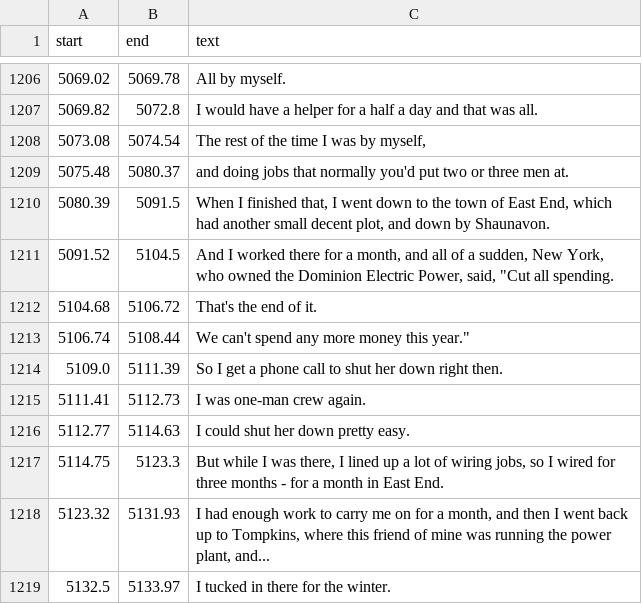
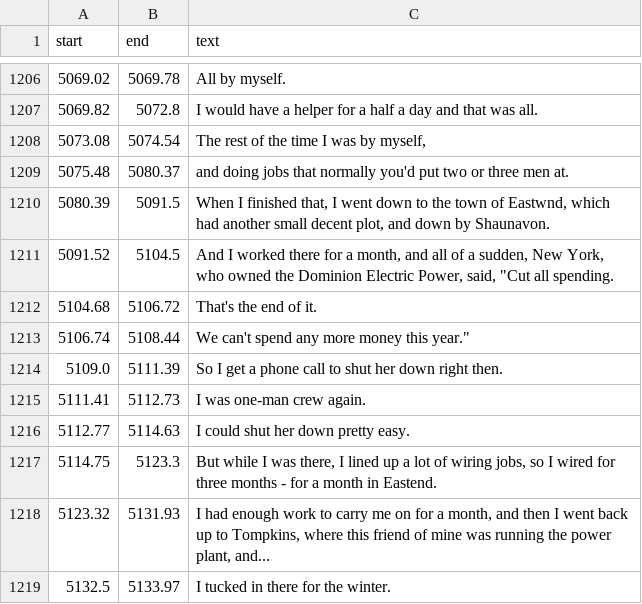
Before and after one commit to bfeist/lha-memoirs, a CSV file: public/recordings/memoirs/Norm_red/transcript.csv, drawn as a sheet; only a part is shown, gaps mark what is left out.

```diff
--- a/public/recordings/memoirs/Norm_red/transcript.csv
+++ b/public/recordings/memoirs/Norm_red/transcript.csv
@@ -1212,3 +1212,3 @@ start|end|text
 5075.48|5080.37|and doing jobs that normally you'd put two or three men at.
-5080.39|5091.5|When I finished that, I went down to the town of East End, which had another small decent plot, and down by Shaunavon.
+5080.39|5091.5|When I finished that, I went down to the town of Eastwnd, which had another small decent plot, and down by Shaunavon.
 5091.52|5104.5|And I worked there for a month, and all of a sudden, New York, who owned the Dominion Electric Power, said, "Cut all spending.
@@ -1219,3 +1219,3 @@ start|end|text
 5112.77|5114.63|I could shut her down pretty easy.
-5114.75|5123.3|But while I was there, I lined up a lot of wiring jobs, so I wired for three months - for a month in East End.
+5114.75|5123.3|But while I was there, I lined up a lot of wiring jobs, so I wired for three months - for a month in Eastend.
 5123.32|5131.93|I had enough work to carry me on for a month, and then I went back up to Tompkins, where this friend of mine was running the power plant, and...
```
Also changed, not shown: public/recordings/christmas1986/transcript.csv, public/recordings/glynn_interview/transcript.csv, 6 other files.
